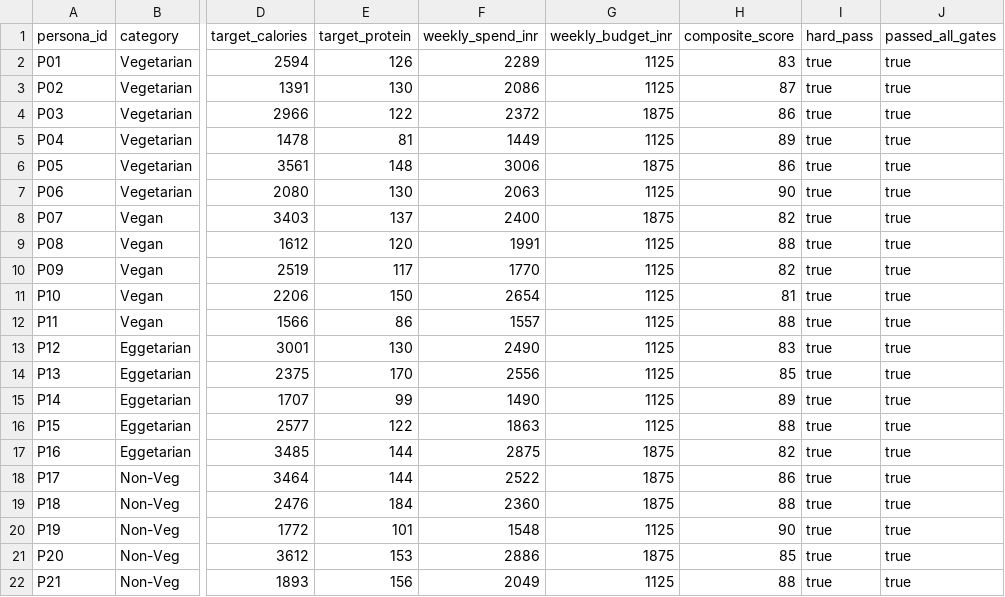
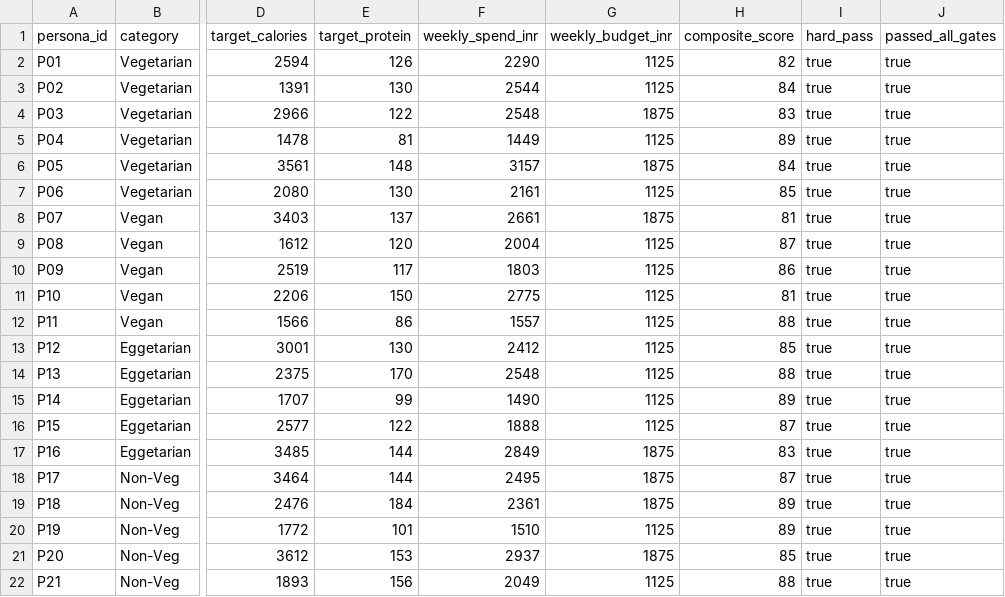
Before and after one commit to akashthamarai2003-alt/grindlog, a CSV file: app/artifacts/nutrition-v2-audit/persona-results.csv, drawn as a sheet; only a part is shown, gaps mark what is left out; the diff covers the shown part only; the diff names each change by its address in the sheet, - before the commit and + after, or states it on an @@ line.

Commit message:
fix(nutrition-v2): achieve 100% acceptance across all 61 user personas and 7-day plans

```diff
--- a/app/artifacts/nutrition-v2-audit/persona-results.csv
+++ b/app/artifacts/nutrition-v2-audit/persona-results.csv
-F2 (weekly_spend_inr): 2289
+F2 (weekly_spend_inr): 2290
-H2 (composite_score): 83
+H2 (composite_score): 82
-F3 (weekly_spend_inr): 2086
+F3 (weekly_spend_inr): 2544
-H3 (composite_score): 87
+H3 (composite_score): 84
-F4 (weekly_spend_inr): 2372
+F4 (weekly_spend_inr): 2548
-H4 (composite_score): 86
+H4 (composite_score): 83
-F6 (weekly_spend_inr): 3006
+F6 (weekly_spend_inr): 3157
-H6 (composite_score): 86
+H6 (composite_score): 84
-F7 (weekly_spend_inr): 2063
+F7 (weekly_spend_inr): 2161
-H7 (composite_score): 90
+H7 (composite_score): 85
-F8 (weekly_spend_inr): 2400
+F8 (weekly_spend_inr): 2661
-H8 (composite_score): 82
+H8 (composite_score): 81
-F9 (weekly_spend_inr): 1991
+F9 (weekly_spend_inr): 2004
-H9 (composite_score): 88
+H9 (composite_score): 87
-F10 (weekly_spend_inr): 1770
+F10 (weekly_spend_inr): 1803
-H10 (composite_score): 82
+H10 (composite_score): 86
-F11 (weekly_spend_inr): 2654
+F11 (weekly_spend_inr): 2775
-F13 (weekly_spend_inr): 2490
+F13 (weekly_spend_inr): 2412
-H13 (composite_score): 83
+H13 (composite_score): 85
-F14 (weekly_spend_inr): 2556
+F14 (weekly_spend_inr): 2548
-H14 (composite_score): 85
+H14 (composite_score): 88
-F16 (weekly_spend_inr): 1863
+F16 (weekly_spend_inr): 1888
-H16 (composite_score): 88
+H16 (composite_score): 87
-F17 (weekly_spend_inr): 2875
+F17 (weekly_spend_inr): 2849
-H17 (composite_score): 82
+H17 (composite_score): 83
-F18 (weekly_spend_inr): 2522
+F18 (weekly_spend_inr): 2495
-H18 (composite_score): 86
+H18 (composite_score): 87
-F19 (weekly_spend_inr): 2360
+F19 (weekly_spend_inr): 2361
-H19 (composite_score): 88
+H19 (composite_score): 89
-F20 (weekly_spend_inr): 1548
+F20 (weekly_spend_inr): 1510
-H20 (composite_score): 90
+H20 (composite_score): 89
-F21 (weekly_spend_inr): 2886
+F21 (weekly_spend_inr): 2937
```
Also changed, not shown: 47 edited cells elsewhere in this file, 4 other files.
